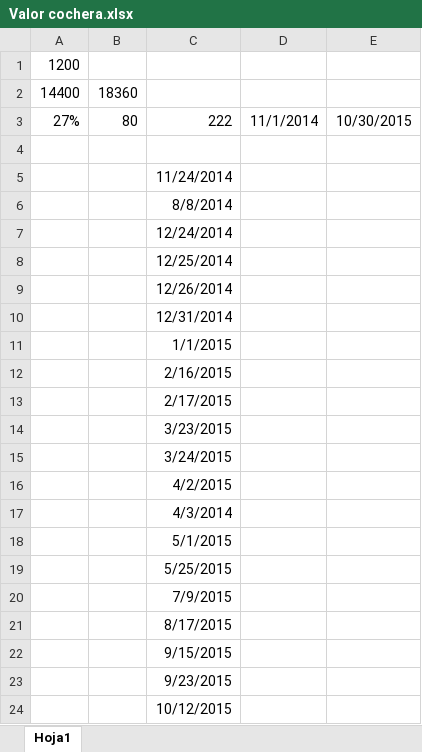
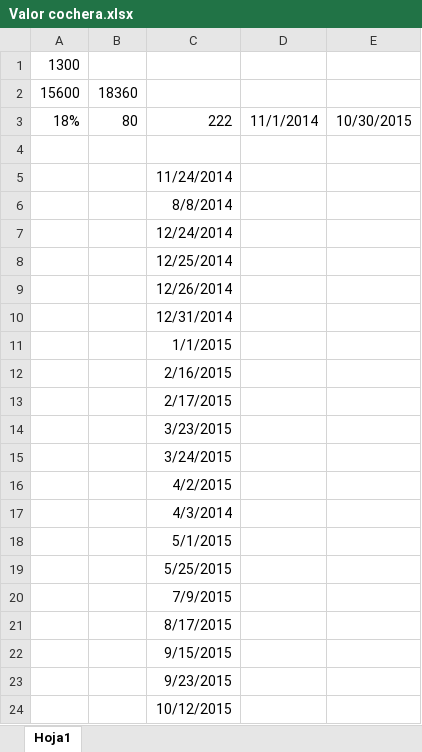
Before and after one commit to anrocan/GitPrueba, an Excel workbook: Valor cochera.xlsx, sheet Hoja1, drawn as a sheet; values as stored, in another font and other column widths than the file's, no borders; the diff names each change by its address in the sheet, - before the commit and + after, or states it on an @@ line.

Commit message:
Modifico el valor de la cochera por mes
Se modifica el valor mensual de la cochera producto del aumento en la
proyaccion

```diff
--- a/Valor cochera.xlsx (sheet Hoja1)
+++ b/Valor cochera.xlsx (sheet Hoja1)
-A1: 1200
+A1: 1300
-A2: 14400
+A2: 15600
-A3: 27%
+A3: 18%
```
